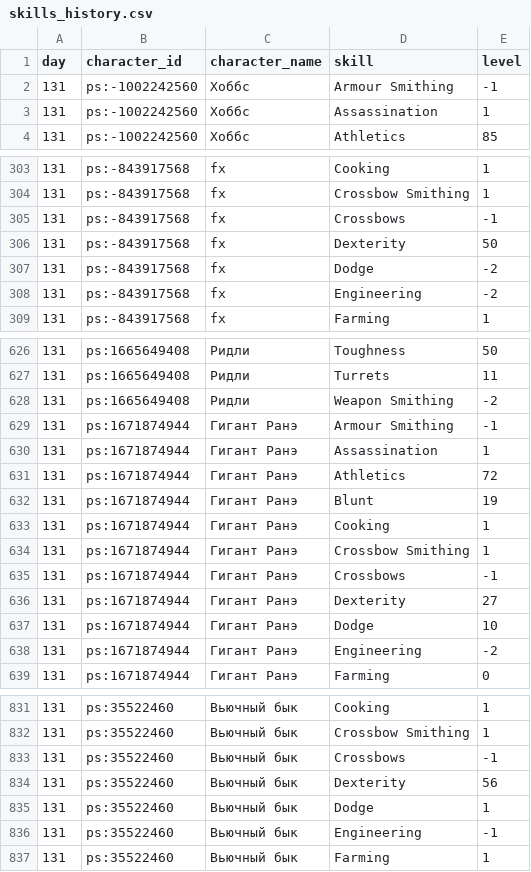
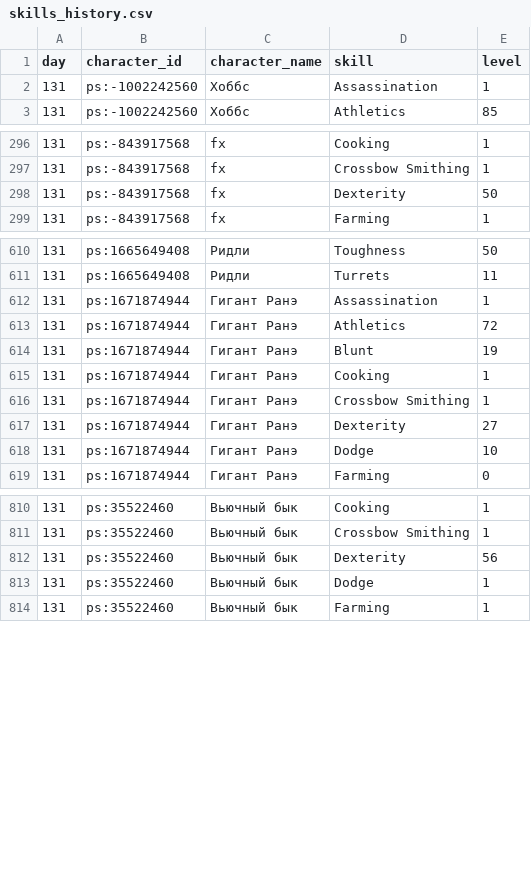
Before and after one commit to asaf1n/Kenshi-Compain, a CSV file: published/tables/skills_history.csv, drawn as a sheet; only a part is shown, gaps mark what is left out; the diff covers the shown part only.

Commit message:
chore(published): доставить выгрузку Day 136 20:21 (sha256-07f0eb05)

```diff
--- a/published/tables/skills_history.csv
+++ b/published/tables/skills_history.csv
@@ -1,3 +1,2 @@
 day,character_id,character_name,skill,level
-131,ps:-1002242560,Хоббс,Armour Smithing,-1
 131,ps:-1002242560,Хоббс,Assassination,1
@@ -304,6 +297,3 @@ day,character_id,character_name,skill,level
 131,ps:-843917568,fx,Crossbow Smithing,1
-131,ps:-843917568,fx,Crossbows,-1
 131,ps:-843917568,fx,Dexterity,50
-131,ps:-843917568,fx,Dodge,-2
-131,ps:-843917568,fx,Engineering,-2
 131,ps:-843917568,fx,Farming,1
@@ -627,4 +611,2 @@ day,character_id,character_name,skill,level
 131,ps:1665649408,Ридли,Turrets,11
-131,ps:1665649408,Ридли,Weapon Smithing,-2
-131,ps:1671874944,Гигант Ранэ,Armour Smithing,-1
 131,ps:1671874944,Гигант Ранэ,Assassination,1
@@ -634,6 +616,4 @@ day,character_id,character_name,skill,level
 131,ps:1671874944,Гигант Ранэ,Crossbow Smithing,1
-131,ps:1671874944,Гигант Ранэ,Crossbows,-1
 131,ps:1671874944,Гигант Ранэ,Dexterity,27
 131,ps:1671874944,Гигант Ранэ,Dodge,10
-131,ps:1671874944,Гигант Ранэ,Engineering,-2
 131,ps:1671874944,Гигант Ранэ,Farming,0
@@ -832,6 +811,4 @@ day,character_id,character_name,skill,level
 131,ps:35522460,Вьючный бык,Crossbow Smithing,1
-131,ps:35522460,Вьючный бык,Crossbows,-1
 131,ps:35522460,Вьючный бык,Dexterity,56
 131,ps:35522460,Вьючный бык,Dodge,1
-131,ps:35522460,Вьючный бык,Engineering,-1
 131,ps:35522460,Вьючный бык,Farming,1
```
Also changed, not shown: 13 removed rows elsewhere in this file, 56 other files.
